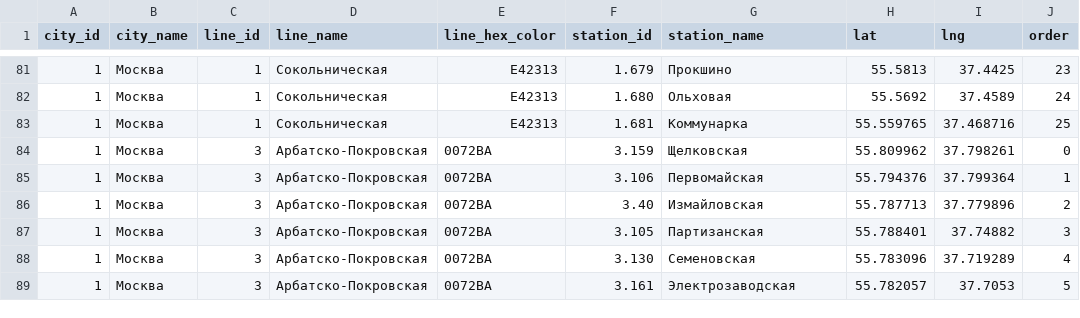
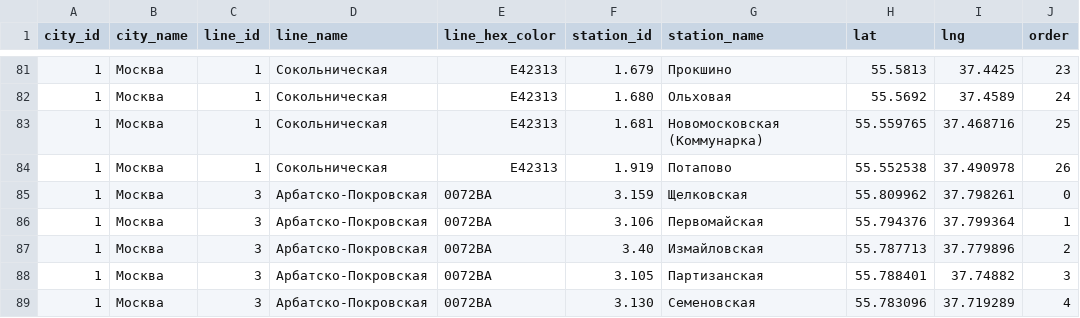
Before and after one commit to nalgeon/metro, a CSV file: data/metro.ru.csv, drawn as a sheet; only a part is shown, gaps mark what is left out; the shorter side is filled out with more unchanged rows.

```diff
--- a/data/metro.ru.csv
+++ b/data/metro.ru.csv
@@ -82,3 +82,4 @@ city_id,city_name,line_id,line_name,line_hex_color,station_id,station_name,lat,l
 1,"Москва",1,"Сокольническая",E42313,1.680,"Ольховая",55.5692,37.4589,24
-1,"Москва",1,"Сокольническая",E42313,1.681,"Коммунарка",55.559765,37.468716,25
+1,"Москва",1,"Сокольническая",E42313,1.681,"Новомосковская (Коммунарка)",55.559765,37.468716,25
+1,"Москва",1,"Сокольническая",E42313,1.919,"Потапово",55.552538,37.490978,26
 1,"Москва",3,"Арбатско-Покровская",0072BA,3.159,"Щелковская",55.809962,37.798261,0
```
Also changed, not shown: data/metro.en.csv, data/station.en.csv, 5 other files.
